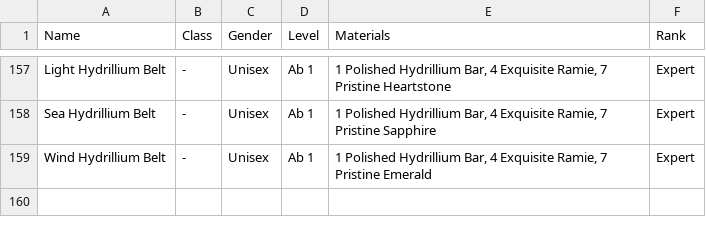
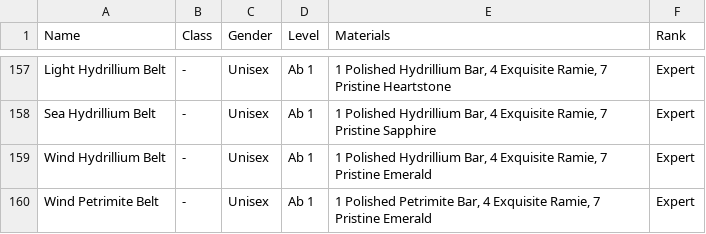
Before and after one commit to unora-project/unora-wiki, a CSV file: data-source/professions/csv/armorsmithing/recipes.csv, drawn as a sheet; only a part is shown, gaps mark what is left out.

Commit message:
chore(data): update armorsmithing via editor
Co-Authored-By: True <true@unora.local>

```diff
--- a/data-source/professions/csv/armorsmithing/recipes.csv
+++ b/data-source/professions/csv/armorsmithing/recipes.csv
@@ -159 +159,2 @@ Sea Hydrillium Belt,-,Unisex,Ab 1,"1 Polished Hydrillium Bar, 4 Exquisite Ramie,
 Wind Hydrillium Belt,-,Unisex,Ab 1,"1 Polished Hydrillium Bar, 4 Exquisite Ramie, 7 Pristine Emerald",Expert
+Wind Petrimite Belt,-,Unisex,Ab 1,"1 Polished Petrimite Bar, 4 Exquisite Ramie, 7 Pristine Emerald",Expert
```
Also changed, not shown: data-source/equipment/csv/belts.csv.
